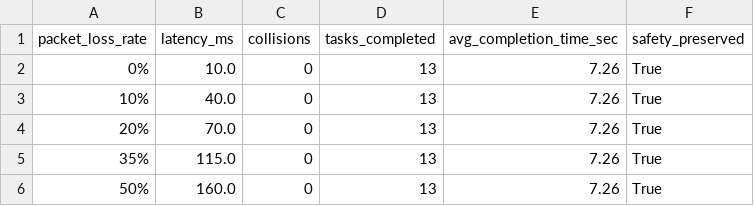
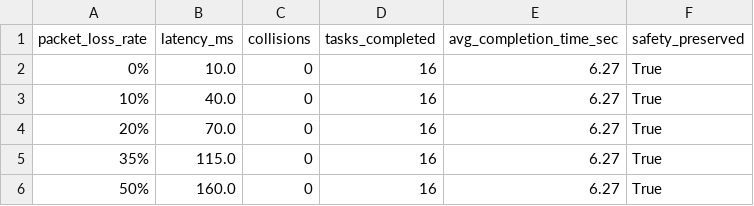
Before and after one commit to SparkSidd/SIH-26, a CSV file: results/ppt_metrics/comm_degradation_sweep.csv, drawn as a sheet.

```diff
--- a/results/ppt_metrics/comm_degradation_sweep.csv
+++ b/results/ppt_metrics/comm_degradation_sweep.csv
@@ -1,6 +1,6 @@
 packet_loss_rate,latency_ms,collisions,tasks_completed,avg_completion_time_sec,safety_preserved
-0%,10.0,0,13,7.26,True
-10%,40.0,0,13,7.26,True
-20%,70.0,0,13,7.26,True
-35%,115.0,0,13,7.26,True
-50%,160.0,0,13,7.26,True
+0%,10.0,0,16,6.27,True
+10%,40.0,0,16,6.27,True
+20%,70.0,0,16,6.27,True
+35%,115.0,0,16,6.27,True
+50%,160.0,0,16,6.27,True
```
Also changed, not shown: results/ppt_metrics/ablation_studies.csv, results/ppt_metrics/final_metrics.csv, 24 other files.
